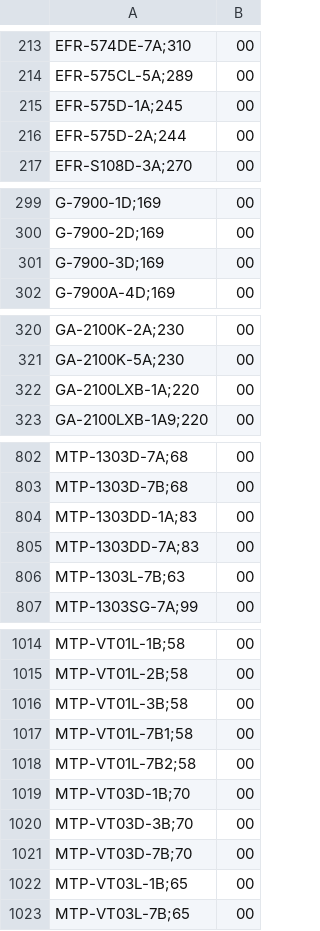
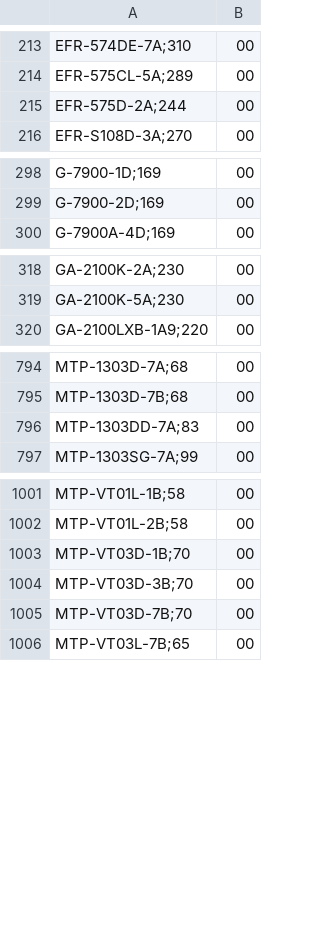
Before and after one commit to DaihatsuHub/CATALOGO-RELOJES-CASIO, a CSV file: stock.csv, drawn as a sheet; only a part is shown, gaps mark what is left out; the diff covers the shown part only.

Commit message:
Add files via upload

```diff
--- a/stock.csv
+++ b/stock.csv
@@ -214,3 +214,2 @@ EFR-574DE-7A;310,00
 EFR-575CL-5A;289,00
-EFR-575D-1A;245,00
 EFR-575D-2A;244,00
@@ -300,3 +299,2 @@ G-7900-1D;169,00
 G-7900-2D;169,00
-G-7900-3D;169,00
 G-7900A-4D;169,00
@@ -321,3 +319,2 @@ GA-2100K-2A;230,00
 GA-2100K-5A;230,00
-GA-2100LXB-1A;220,00
 GA-2100LXB-1A9;220,00
@@ -803,5 +795,3 @@ MTP-1303D-7A;68,00
 MTP-1303D-7B;68,00
-MTP-1303DD-1A;83,00
 MTP-1303DD-7A;83,00
-MTP-1303L-7B;63,00
 MTP-1303SG-7A;99,00
@@ -1015,5 +1002,2 @@ MTP-VT01L-1B;58,00
 MTP-VT01L-2B;58,00
-MTP-VT01L-3B;58,00
-MTP-VT01L-7B1;58,00
-MTP-VT01L-7B2;58,00
 MTP-VT03D-1B;70,00
@@ -1021,3 +1005,2 @@ MTP-VT03D-3B;70,00
 MTP-VT03D-7B;70,00
-MTP-VT03L-1B;65,00
 MTP-VT03L-7B;65,00
```
Also changed, not shown: 8 removed rows elsewhere in this file.
